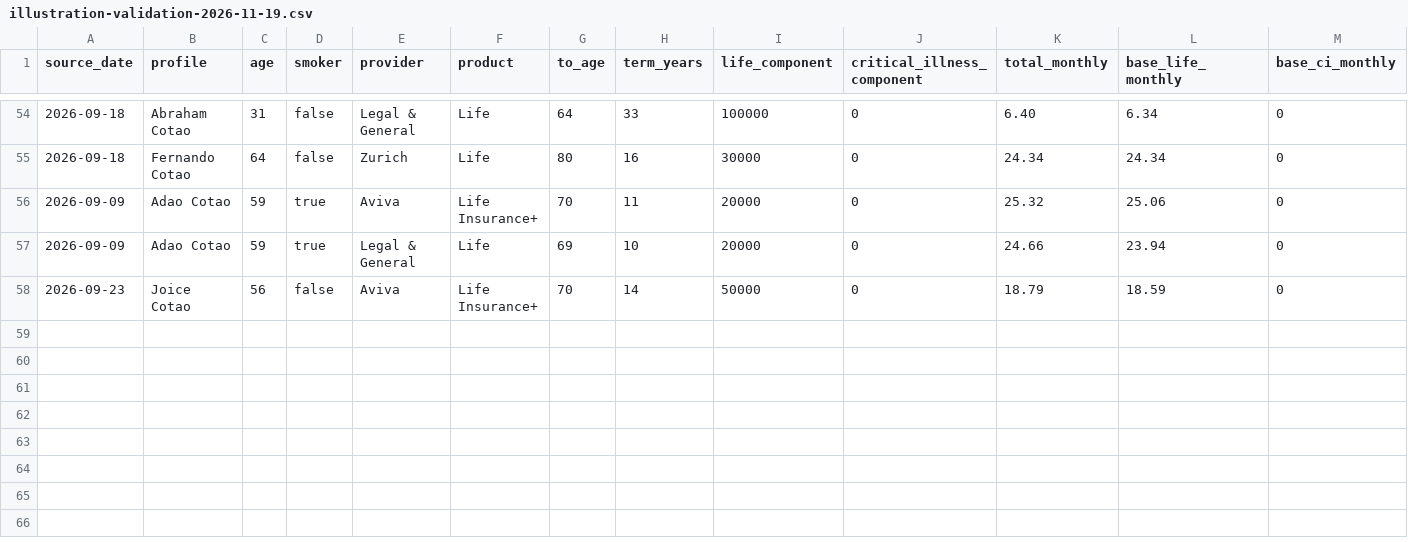
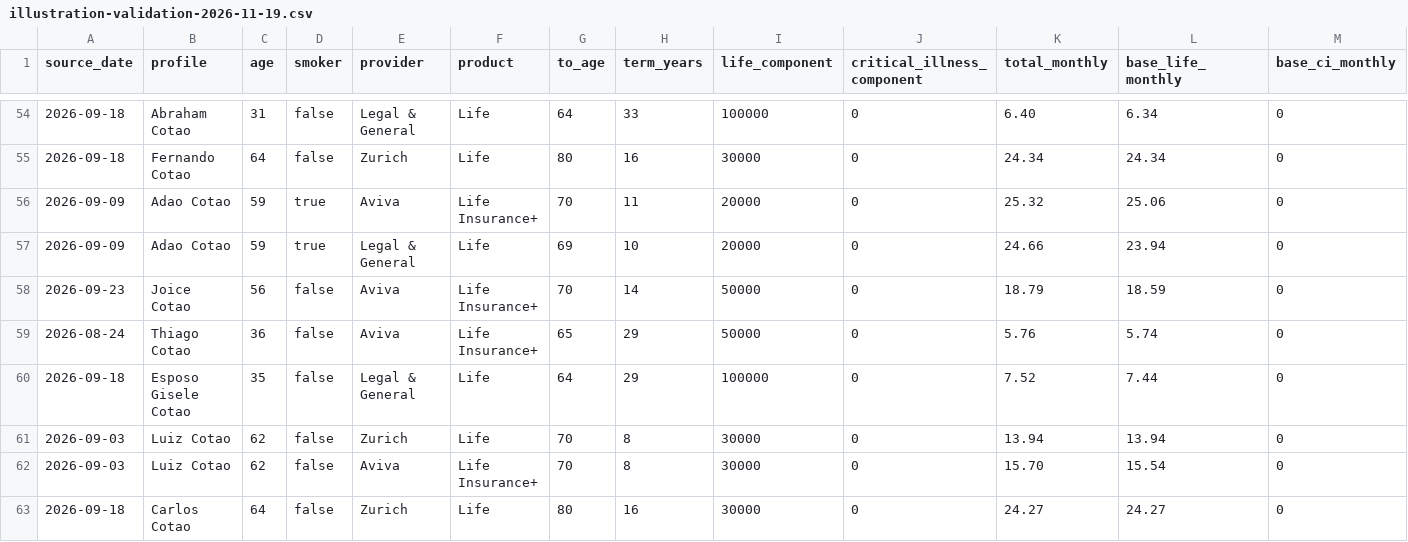
Before and after one commit to edusantospecomercial-byte/Cota-es, a CSV file: calculadora/data/illustration-validation-2026-11-19.csv, drawn as a sheet; only a part is shown, gaps mark what is left out; rows hold the shown columns only; the diff names each change by its address in the sheet, - before the commit and + after, or states it on an @@ line.

Commit message:
Add cross-provider life validation anchors

```diff
--- a/calculadora/data/illustration-validation-2026-11-19.csv
+++ b/calculadora/data/illustration-validation-2026-11-19.csv
+row 59: 2026-08-24 | Thiago Cotao | 36 | false | Aviva | Life Insurance+ | 65 | 29 | 50000 | 0 | 5.76 | 5.74 | 0
+row 60: 2026-09-18 | Esposo Gisele Cotao | 35 | false | Legal & General | Life | 64 | 29 | 100000 | 0 | 7.52 | 7.44 | 0
+row 61: 2026-09-03 | Luiz Cotao | 62 | false | Zurich | Life | 70 | 8 | 30000 | 0 | 13.94 | 13.94 | 0
+row 62: 2026-09-03 | Luiz Cotao | 62 | false | Aviva | Life Insurance+ | 70 | 8 | 30000 | 0 | 15.70 | 15.54 | 0
+row 63: 2026-09-18 | Carlos Cotao | 64 | false | Zurich | Life | 80 | 16 | 30000 | 0 | 24.27 | 24.27 | 0
```
Also changed, not shown: 2 other files.
